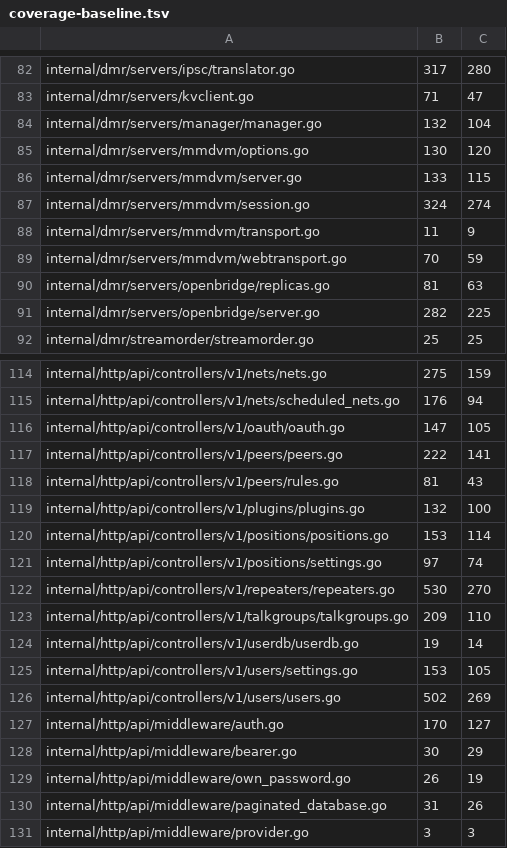
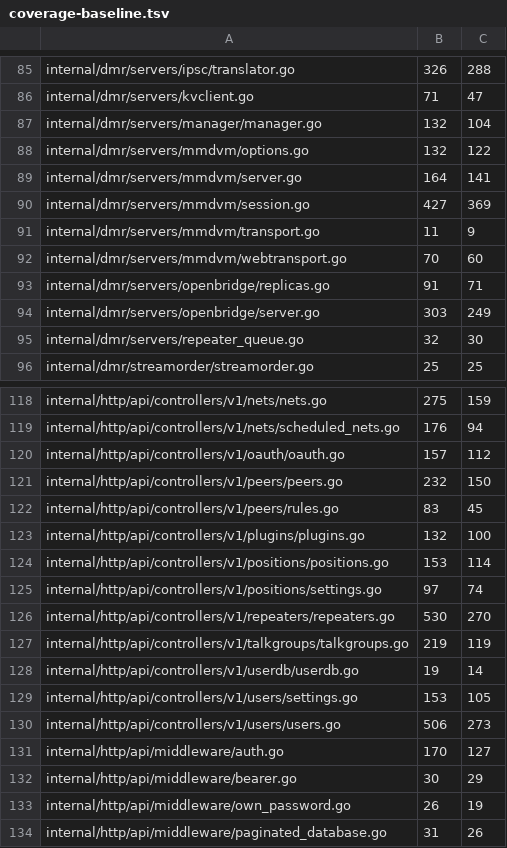
Before and after one commit to USA-RedDragon/DMRHub, a TSV file: .github/coverage-baseline.tsv, drawn as a sheet; only a part is shown, gaps mark what is left out; the shorter side is filled out with more unchanged rows; addresses are those after the commit; the diff covers the shown part only; the diff names each change by its address in the sheet, - before the commit and + after, or states it on an @@ line.

```diff
--- a/.github/coverage-baseline.tsv
+++ b/.github/coverage-baseline.tsv
-B85: 317
+B85: 326
-C85: 280
+C85: 288
-B88: 130
+B88: 132
-C88: 120
+C88: 122
-B89: 133
+B89: 164
-C89: 115
+C89: 141
-B90: 324
+B90: 427
-C90: 274
+C90: 369
-C92: 59
+C92: 60
-B93: 81
+B93: 91
-C93: 63
+C93: 71
-B94: 282
+B94: 303
-C94: 225
+C94: 249
+row 95: internal/dmr/servers/repeater_queue.go | 32 | 30
-B120: 147
+B120: 157
-C120: 105
+C120: 112
-B121: 222
+B121: 232
-C121: 141
+C121: 150
-B122: 81
+B122: 83
-C122: 43
+C122: 45
-B127: 209
+B127: 219
-C127: 110
+C127: 119
-B130: 502
+B130: 506
-C130: 269
+C130: 273
```
Also changed, not shown: 3 added rows and 47 edited cells elsewhere in this file, 1 other file.
